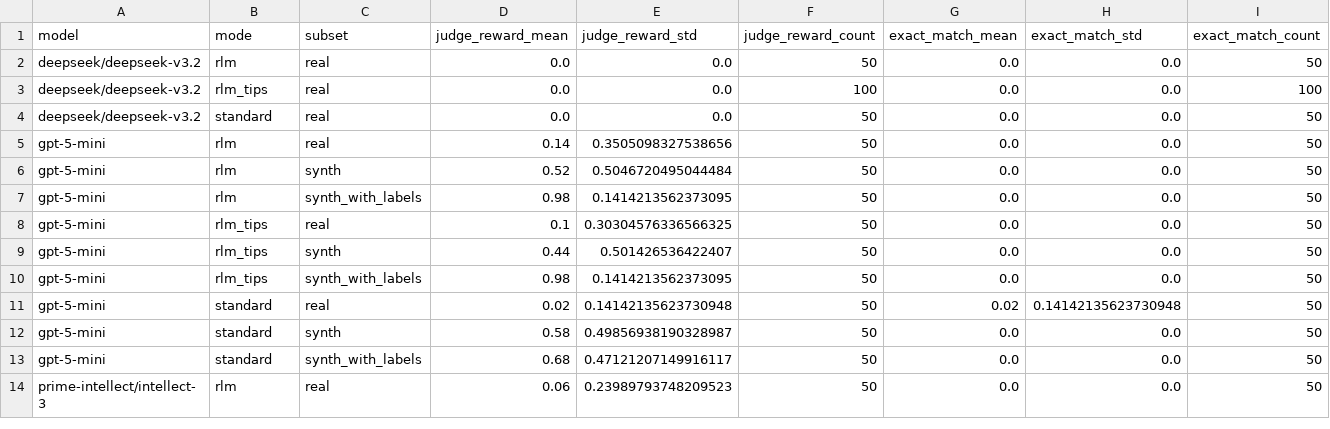
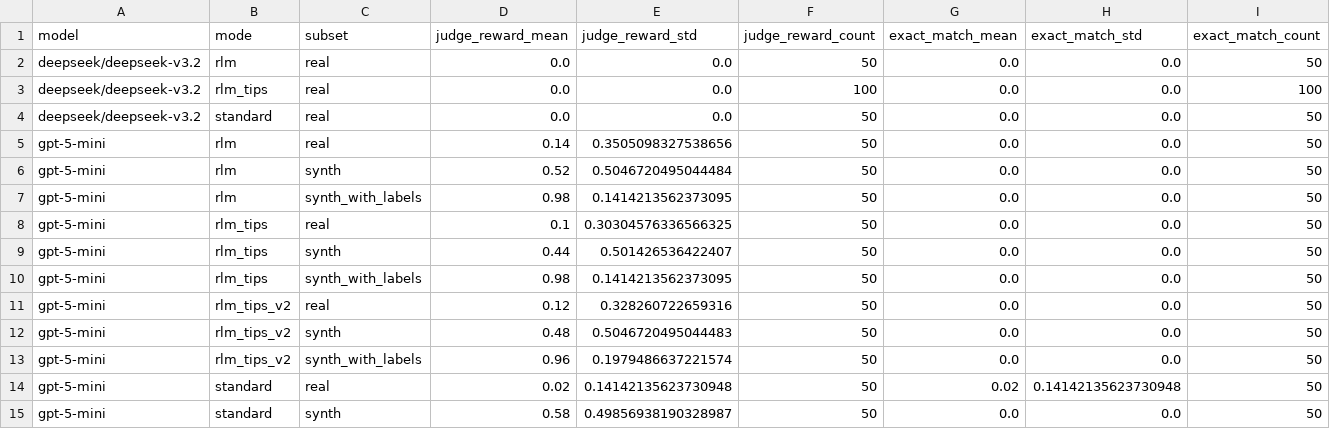
Before and after one commit to PrimeIntellect-ai/verifiers, a CSV file: environments/oolong/outputs/aggregate.csv, drawn as a sheet; only a part is shown; the shorter side is filled out with more unchanged rows; rows hold the shown columns only; the diff names each change by its address in the sheet, - before the commit and + after, or states it on an @@ line.

```diff
--- a/environments/oolong/outputs/aggregate.csv
+++ b/environments/oolong/outputs/aggregate.csv
+row 11: gpt-5-mini | rlm_tips_v2 | real | 0.12 | 0.328260722659316 | 50 | 0.0 | 0.0 | 50
+row 12: gpt-5-mini | rlm_tips_v2 | synth | 0.48 | 0.5046720495044483 | 50 | 0.0 | 0.0 | 50
+row 13: gpt-5-mini | rlm_tips_v2 | synth_with_labels | 0.96 | 0.1979486637221574 | 50 | 0.0 | 0.0 | 50
```
Also changed, not shown: environments/deepdive/outputs/aggregate.csv, environments/verbatim_copy/outputs/aggregate.csv, 7 other files.
